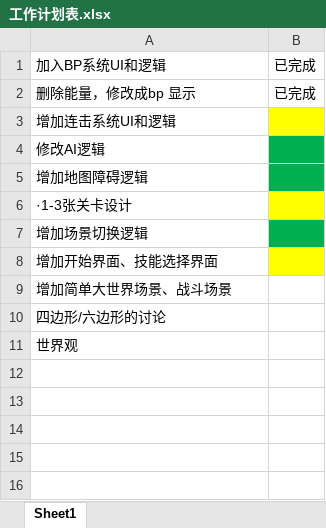
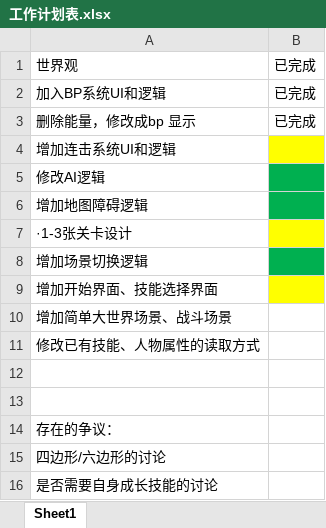
Before and after one commit to AlgerQc/SLG_Warriors, an Excel workbook: doc/工作计划表.xlsx, sheet Sheet1, drawn as a sheet; values as stored, in another font and other column widths than the file's, no borders; addresses are those after the commit; the diff names each change by its address in the sheet, - before the commit and + after, or states it on an @@ line.

Commit message:
Update 工作计划表.xlsx

```diff
--- a/doc/工作计划表.xlsx (sheet Sheet1)
+++ b/doc/工作计划表.xlsx (sheet Sheet1)
+row 1: 世界观 | 已完成
+row 11: 修改已有技能、人物属性的读取方式
+row 12: (empty)
+row 13: (empty)
+row 14: 存在的争议：
-A16: 世界观
+A16: 是否需要自身成长技能的讨论
```
